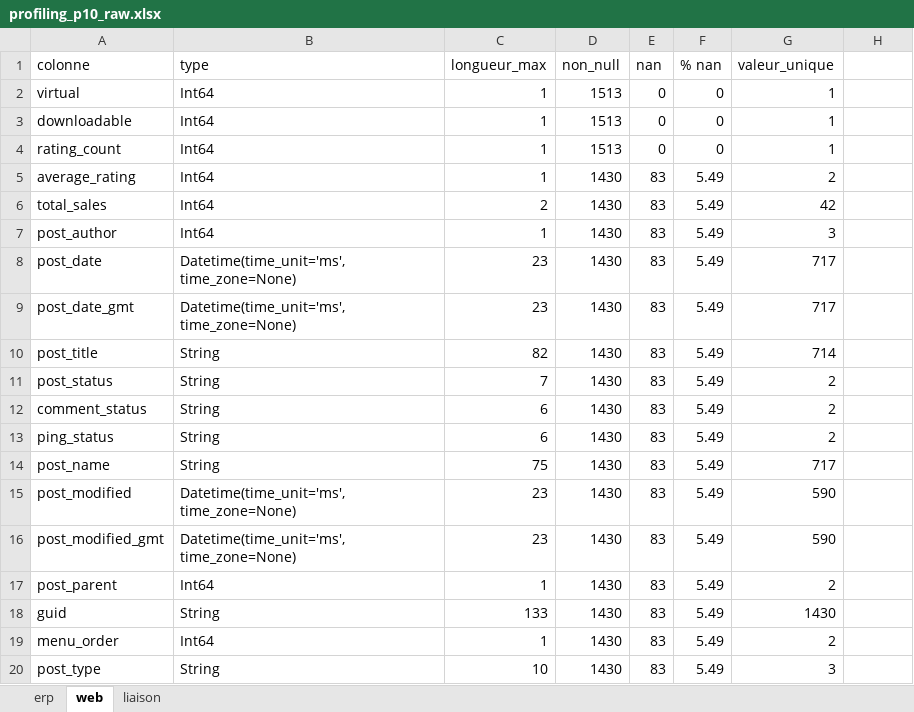
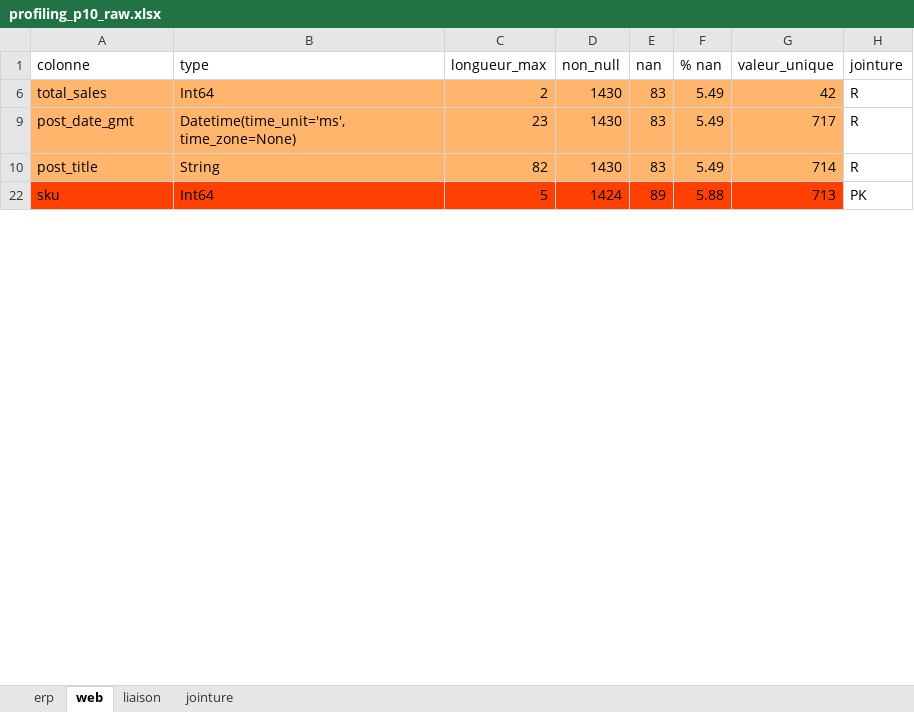
Before and after one commit to mohandab-dataeng/kestra-sales-etl, an Excel workbook: data/profiling_p10_raw.xlsx, sheet web, drawn as a sheet; only a part is shown; the shorter side is filled out with more unchanged rows; values as stored, in another font and other column widths than the file's, no borders; charts and pictures not drawn; the diff covers the shown part only; the diff names each change by its address in the sheet, - before the commit and + after, or states it on an @@ line.

```diff
--- a/data/profiling_p10_raw.xlsx (sheet web)
+++ b/data/profiling_p10_raw.xlsx (sheet web)
+sheet tab: jointure
-H1: (empty)
+H1: jointure
@@ row 2 hidden: virtual | Int64 | 1 | 1513 | 0 | 0 | 1 @@
@@ row 3 hidden: downloadable | Int64 | 1 | 1513 | 0 | 0 | 1 @@
@@ row 4 hidden: rating_count | Int64 | 1 | 1513 | 0 | 0 | 1 @@
@@ row 5 hidden: average_rating | Int64 | 1 | 1430 | 83 | 5.49 | 2 @@
-A6:G6 fill: none
+A6:G6 fill: #FFB66C
-H6 (jointure): (empty)
+H6 (jointure): R
@@ row 7 hidden: post_author | Int64 | 1 | 1430 | 83 | 5.49 | 3 @@
@@ row 8 hidden: post_date | Datetime(time_unit='ms', time_zone=None) | 23 | 1430 | 83 | 5.49 | 717 @@
-A9:G10 fill: none
+A9:G10 fill: #FFB66C
-H9:H10 (jointure): (empty)
+H9:H10 (jointure): R
@@ row 11 hidden: post_status | String | 7 | 1430 | 83 | 5.49 | 2 @@
@@ row 12 hidden: comment_status | String | 6 | 1430 | 83 | 5.49 | 2 @@
@@ row 13 hidden: ping_status | String | 6 | 1430 | 83 | 5.49 | 2 @@
@@ row 14 hidden: post_name | String | 75 | 1430 | 83 | 5.49 | 717 @@
@@ row 15 hidden: post_modified | Datetime(time_unit='ms', time_zone=None) | 23 | 1430 | 83 | 5.49 | 590 @@
@@ row 16 hidden: post_modified_gmt | Datetime(time_unit='ms', time_zone=None) | 23 | 1430 | 83 | 5.49 | 590 @@
@@ row 17 hidden: post_parent | Int64 | 1 | 1430 | 83 | 5.49 | 2 @@
@@ row 18 hidden: guid | String | 133 | 1430 | 83 | 5.49 | 1430 @@
@@ row 19 hidden: menu_order | Int64 | 1 | 1430 | 83 | 5.49 | 2 @@
@@ row 20 hidden: post_type | String | 10 | 1430 | 83 | 5.49 | 3 @@
```
Also changed, not shown: 6 hidden or unhidden rows, 2 edited cells and cell formats elsewhere in this sheet, sheet erp, charts or pictures, 20 other files.
